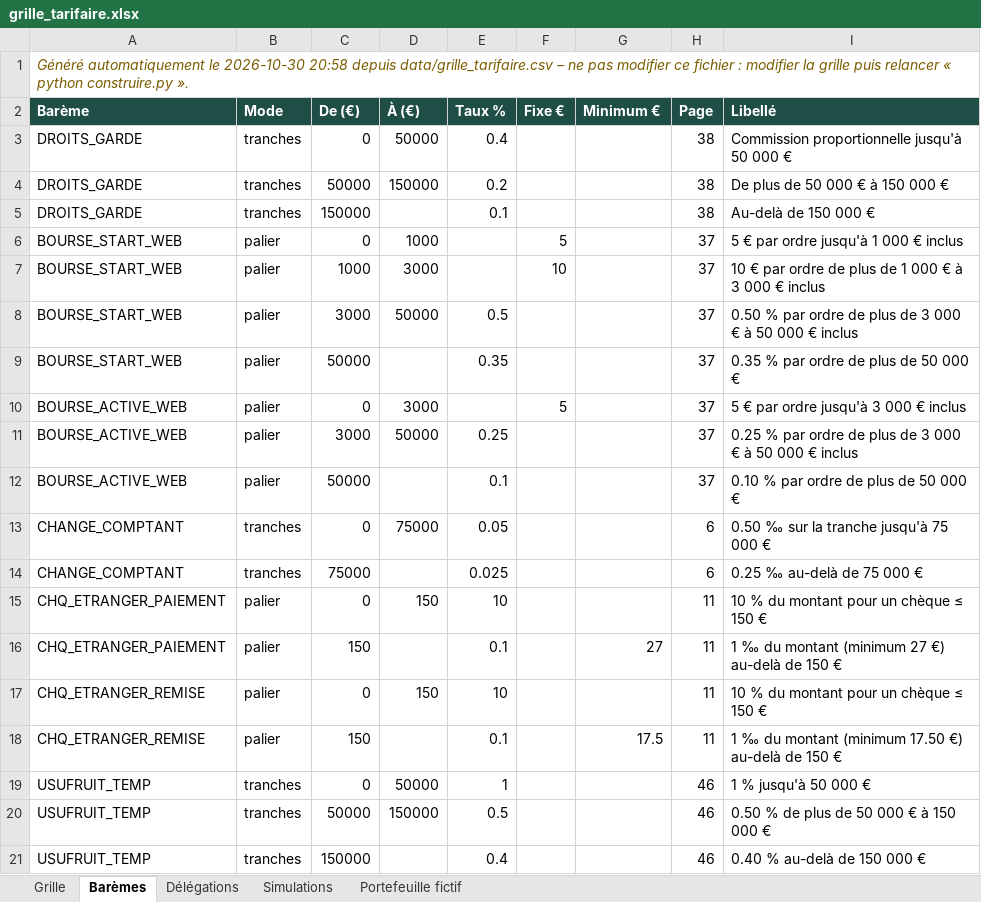
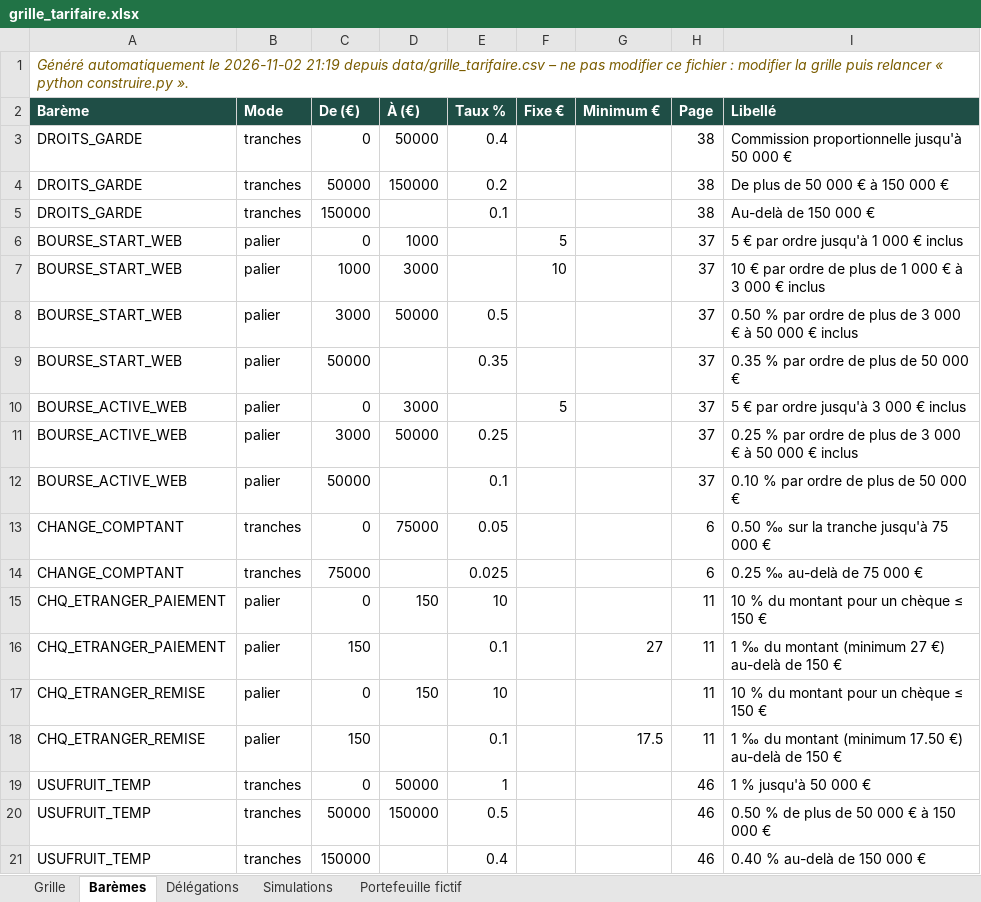
Before and after one commit to jwangrevelain-hue/poc_dashboard_rotschild, an Excel workbook: sortie/grille_tarifaire.xlsx, sheet Barèmes, drawn as a sheet; values as stored, in another font and other column widths than the file's, no borders; the diff names each change by its address in the sheet, - before the commit and + after, or states it on an @@ line.

```diff
--- a/sortie/grille_tarifaire.xlsx (sheet Barèmes)
+++ b/sortie/grille_tarifaire.xlsx (sheet Barèmes)
-A1 (Barème): …automatiquement le 2026-10-30 20:58 depuis data/grille_tarifaire.csv…
+A1 (Barème): …automatiquement le 2026-11-02 21:19 depuis data/grille_tarifaire.csv…
```
Also changed, not shown: sheet Simulations, sheet Délégations, sheet Portefeuille fictif, sheet Grille, 14 other files.
